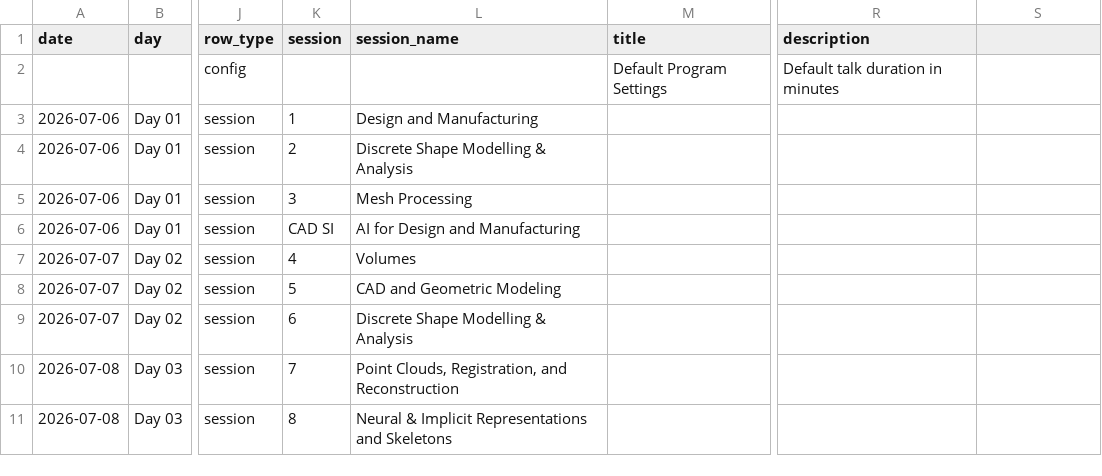
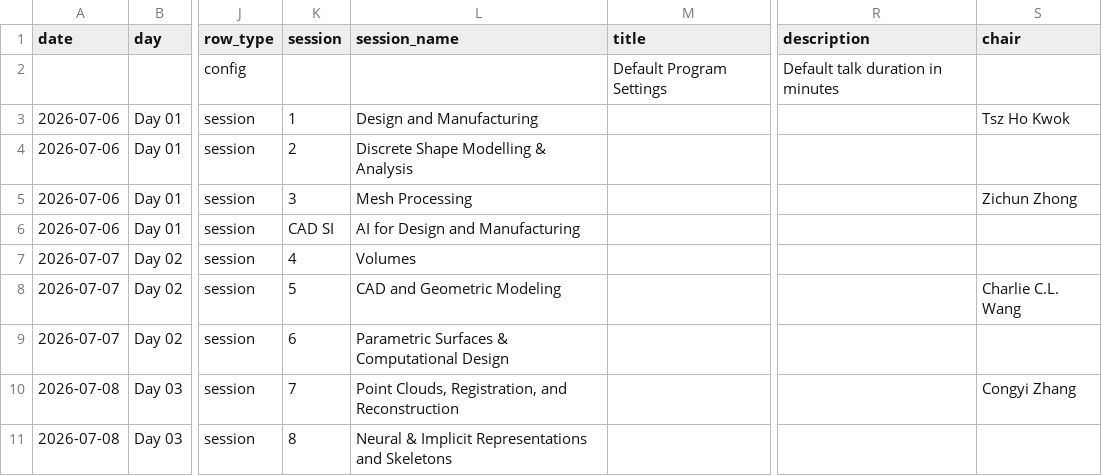
Before and after one commit to spmconf2026/spmconf2026.github.io, a CSV file: assets/data/conference-program.csv, drawn as a sheet; only a part is shown, gaps mark what is left out; the diff covers the shown part only; the diff names each change by its address in the sheet, - before the commit and + after, or states it on an @@ line.

Commit message:
program update

```diff
--- a/assets/data/conference-program.csv
+++ b/assets/data/conference-program.csv
-S1: (empty)
+S1: chair
-S3 (chair): (empty)
+S3 (chair): Tsz Ho Kwok
-S5 (chair): (empty)
+S5 (chair): Zichun Zhong
-S8 (chair): (empty)
+S8 (chair): Charlie C.L. Wang
-L9 (session_name): Discrete Shape Modelling & Analysis
+L9 (session_name): Parametric Surfaces & Computational Design
-S10 (chair): (empty)
+S10 (chair): Congyi Zhang
```
Also changed, not shown: 1 added row and 15 edited cells elsewhere in this file, 3 other files.
